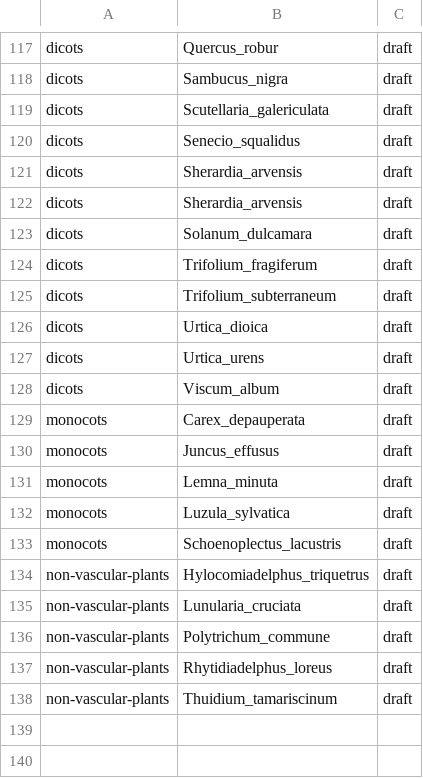
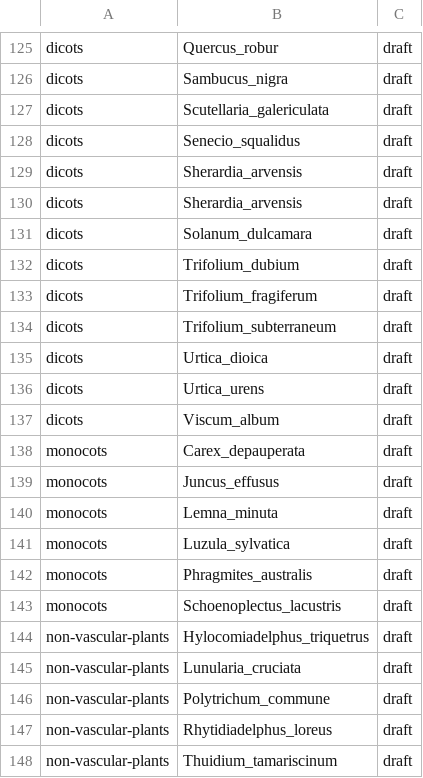
Before and after one commit to DToL-Plant-Working-Group/plant-sequencing-status, a TSV file: data/all_assembled_plant_genomes.tsv, drawn as a sheet; only a part is shown, gaps mark what is left out; the diff covers the shown part only; the diff names each change by its address in the sheet, - before the commit and + after, or states it on an @@ line.

```diff
--- a/data/all_assembled_plant_genomes.tsv
+++ b/data/all_assembled_plant_genomes.tsv
+row 132: dicots | Trifolium_dubium | draft
+row 142: monocots | Phragmites_australis | draft
```
Also changed, not shown: 8 added rows elsewhere in this file, data/all_plant_samples_by_genomic_data.tsv, 1 other file.
